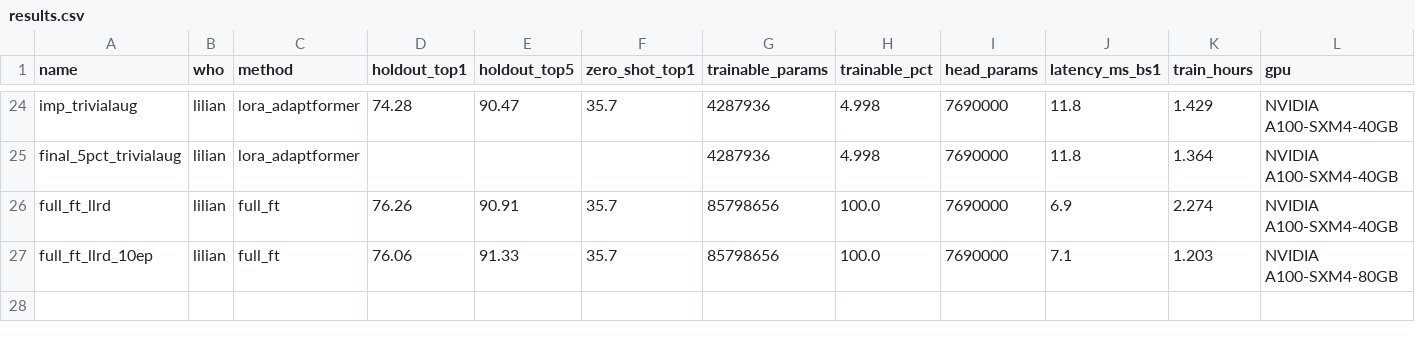
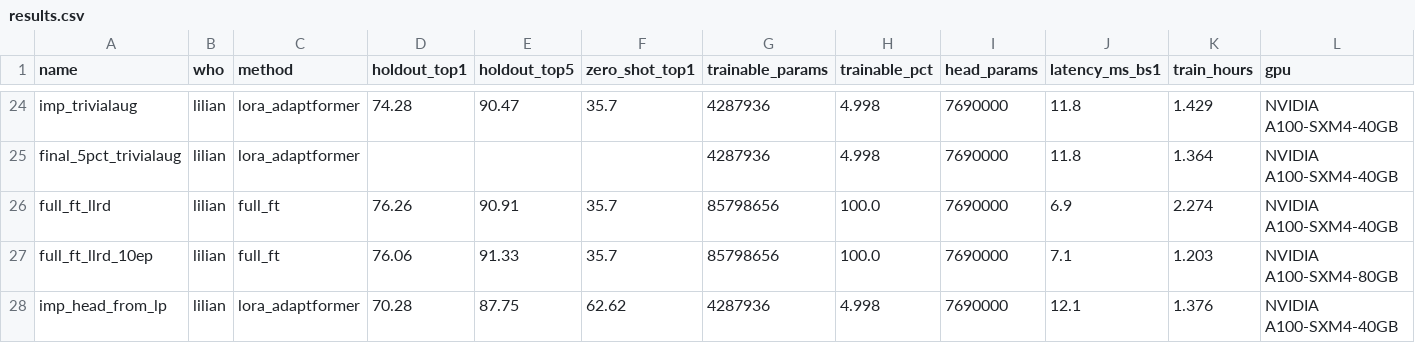
Before and after one commit to notzdean/CS604-Computer-Vision, a CSV file: results/results.csv, drawn as a sheet; only a part is shown, gaps mark what is left out; rows hold the shown columns only; the diff names each change by its address in the sheet, - before the commit and + after, or states it on an @@ line.

```diff
--- a/results/results.csv
+++ b/results/results.csv
+row 28: imp_head_from_lp | lilian | lora_adaptformer | 70.28 | 87.75 | 62.62 | 4287936 | 4.998 | 7690000 | 12.1 | 1.376 | NVIDIA A100-SXM4-40GB
```
Also changed, not shown: 3 other files.
